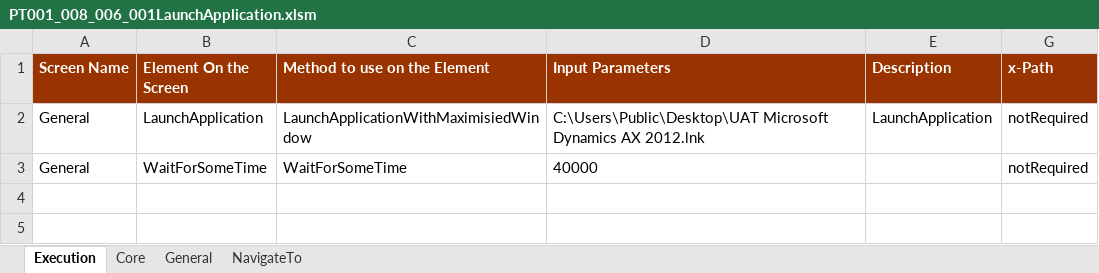
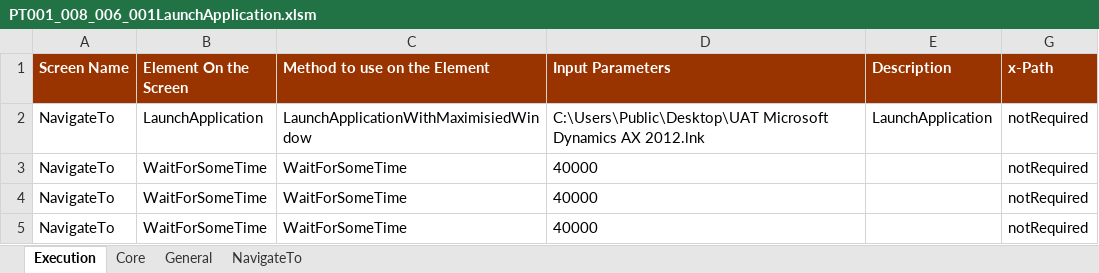
Before and after one commit to Abhi-kumar786/keyword, an Excel workbook: PT001_008_006_001LaunchApplication.xlsm, sheet Execution, drawn as a sheet; values as stored, in another font and other column widths than the file's, no borders; the diff names each change by its address in the sheet, - before the commit and + after, or states it on an @@ line.

Commit message:
changes

```diff
--- a/PT001_008_006_001LaunchApplication.xlsm (sheet Execution)
+++ b/PT001_008_006_001LaunchApplication.xlsm (sheet Execution)
-A2:A3 (Screen Name): General
+A2:A3 (Screen Name): NavigateTo
+row 4: NavigateTo | WaitForSomeTime | WaitForSomeTime | 40000 |  | notRequired
+row 5: NavigateTo | WaitForSomeTime | WaitForSomeTime | 40000 |  | notRequired
```
Also changed, not shown: hidden cells.
